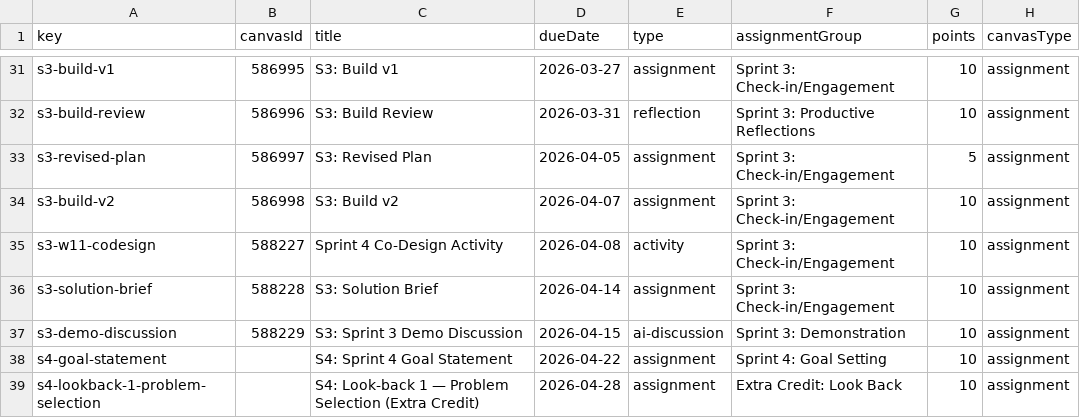
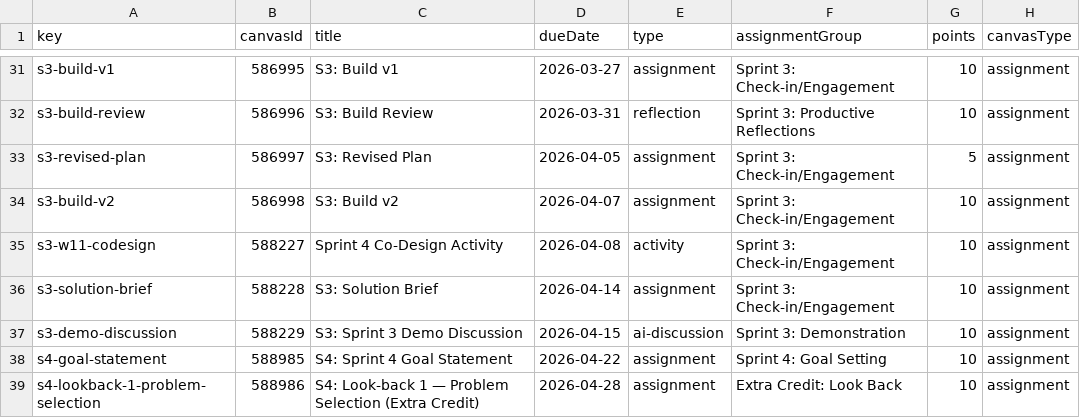
Before and after one commit to profsathya/Common-Curriculum, a CSV file: config/cst395-assignments.csv, drawn as a sheet; only a part is shown, gaps mark what is left out; the diff names each change by its address in the sheet, - before the commit and + after, or states it on an @@ line.

```diff
--- a/config/cst395-assignments.csv
+++ b/config/cst395-assignments.csv
-B38 (canvasId): (empty)
+B38 (canvasId): 588985
-B39 (canvasId): (empty)
+B39 (canvasId): 588986
```
Also changed, not shown: 1 other file.
